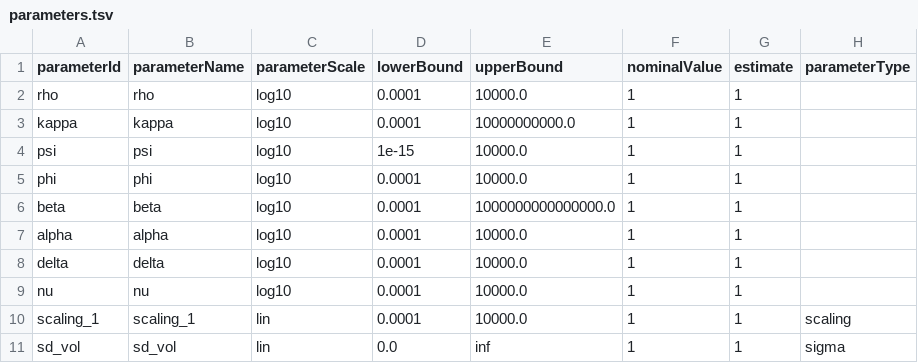
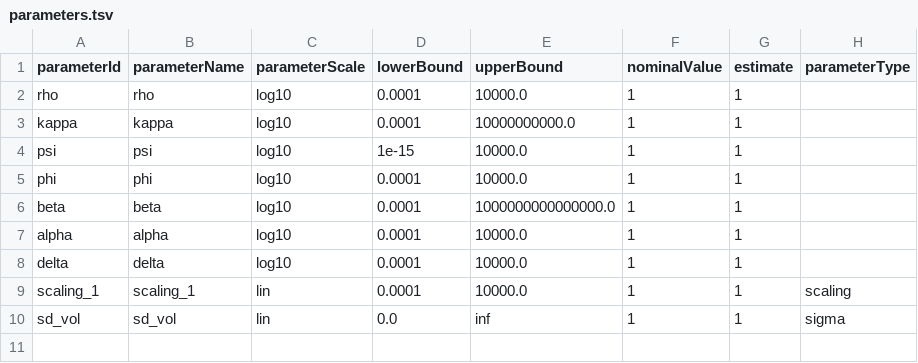
Before and after one commit to EchoRLiu/OV, a TSV file: models/8_Lp/petab_files/parameters.tsv, drawn as a sheet; the diff names each change by its address in the sheet, - before the commit and + after, or states it on an @@ line.

Commit message:
simple Lp model with larger parameter bounds

```diff
--- a/models/8_Lp/petab_files/parameters.tsv
+++ b/models/8_Lp/petab_files/parameters.tsv
-row 9: nu | nu | log10 | 0.0001 | 10000.0 | 1 | 1
```
Also changed, not shown: 5 other files.
